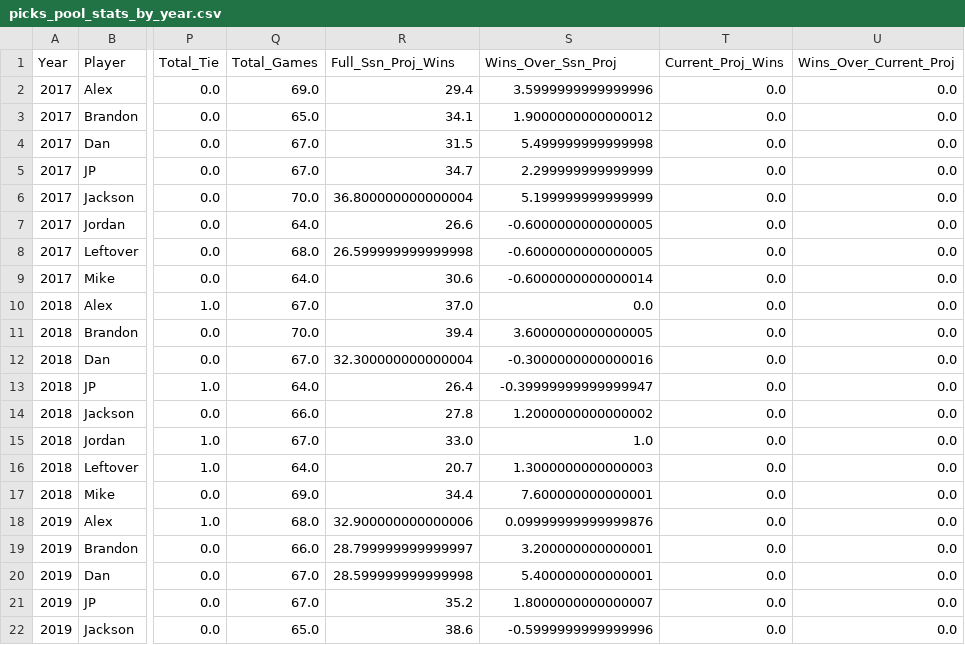
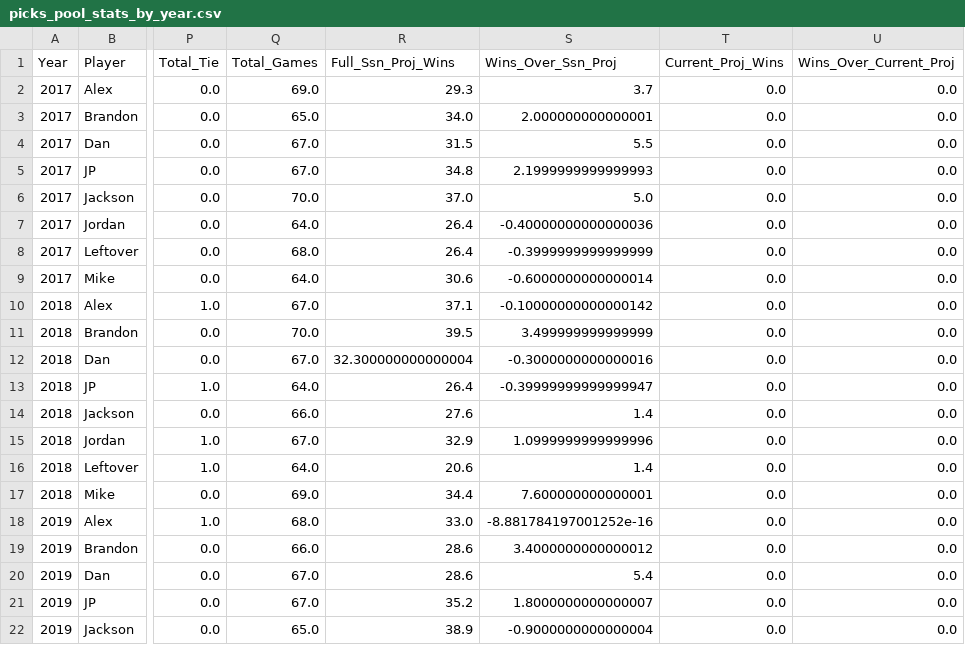
Before and after one commit to jp-wright/picks_pool_streamlit, a CSV file: data/output/history/picks_pool_stats_by_year.csv, drawn as a sheet; only a part is shown, gaps mark what is left out; the diff covers the shown part only; the diff names each change by its address in the sheet, - before the commit and + after, or states it on an @@ line.

```diff
--- a/data/output/history/picks_pool_stats_by_year.csv
+++ b/data/output/history/picks_pool_stats_by_year.csv
-R2 (Full_Ssn_Proj_Wins): 29.4
+R2 (Full_Ssn_Proj_Wins): 29.3
-S2 (Wins_Over_Ssn_Proj): 3.5999999999999996
+S2 (Wins_Over_Ssn_Proj): 3.7
-R3 (Full_Ssn_Proj_Wins): 34.1
+R3 (Full_Ssn_Proj_Wins): 34.0
-S3 (Wins_Over_Ssn_Proj): 1.9000000000000012
+S3 (Wins_Over_Ssn_Proj): 2.000000000000001
-S4 (Wins_Over_Ssn_Proj): 5.499999999999998
+S4 (Wins_Over_Ssn_Proj): 5.5
-R5 (Full_Ssn_Proj_Wins): 34.7
+R5 (Full_Ssn_Proj_Wins): 34.8
-S5 (Wins_Over_Ssn_Proj): 2.299999999999999
+S5 (Wins_Over_Ssn_Proj): 2.1999999999999993
-R6 (Full_Ssn_Proj_Wins): 36.800000000000004
+R6 (Full_Ssn_Proj_Wins): 37.0
-S6 (Wins_Over_Ssn_Proj): 5.199999999999999
+S6 (Wins_Over_Ssn_Proj): 5.0
-R7 (Full_Ssn_Proj_Wins): 26.6
+R7 (Full_Ssn_Proj_Wins): 26.4
-S7 (Wins_Over_Ssn_Proj): -0.6000000000000005
+S7 (Wins_Over_Ssn_Proj): -0.40000000000000036
-R8 (Full_Ssn_Proj_Wins): 26.599999999999998
+R8 (Full_Ssn_Proj_Wins): 26.4
-S8 (Wins_Over_Ssn_Proj): -0.6000000000000005
+S8 (Wins_Over_Ssn_Proj): -0.3999999999999999
-R10 (Full_Ssn_Proj_Wins): 37.0
+R10 (Full_Ssn_Proj_Wins): 37.1
-S10 (Wins_Over_Ssn_Proj): 0.0
+S10 (Wins_Over_Ssn_Proj): -0.10000000000000142
-R11 (Full_Ssn_Proj_Wins): 39.4
+R11 (Full_Ssn_Proj_Wins): 39.5
-S11 (Wins_Over_Ssn_Proj): 3.6000000000000005
+S11 (Wins_Over_Ssn_Proj): 3.499999999999999
-R14 (Full_Ssn_Proj_Wins): 27.8
+R14 (Full_Ssn_Proj_Wins): 27.6
-S14 (Wins_Over_Ssn_Proj): 1.2000000000000002
+S14 (Wins_Over_Ssn_Proj): 1.4
-R15 (Full_Ssn_Proj_Wins): 33.0
+R15 (Full_Ssn_Proj_Wins): 32.9
-S15 (Wins_Over_Ssn_Proj): 1.0
+S15 (Wins_Over_Ssn_Proj): 1.0999999999999996
-R16 (Full_Ssn_Proj_Wins): 20.7
+R16 (Full_Ssn_Proj_Wins): 20.6
-S16 (Wins_Over_Ssn_Proj): 1.3000000000000003
+S16 (Wins_Over_Ssn_Proj): 1.4
-R18 (Full_Ssn_Proj_Wins): 32.900000000000006
+R18 (Full_Ssn_Proj_Wins): 33.0
-S18 (Wins_Over_Ssn_Proj): 0.09999999999999876
+S18 (Wins_Over_Ssn_Proj): -8.881784197001252e-16
-R19 (Full_Ssn_Proj_Wins): 28.799999999999997
+R19 (Full_Ssn_Proj_Wins): 28.6
-S19 (Wins_Over_Ssn_Proj): 3.200000000000001
+S19 (Wins_Over_Ssn_Proj): 3.4000000000000012
-R20 (Full_Ssn_Proj_Wins): 28.599999999999998
+R20 (Full_Ssn_Proj_Wins): 28.6
-S20 (Wins_Over_Ssn_Proj): 5.400000000000001
+S20 (Wins_Over_Ssn_Proj): 5.4
-R22 (Full_Ssn_Proj_Wins): 38.6
+R22 (Full_Ssn_Proj_Wins): 38.9
-S22 (Wins_Over_Ssn_Proj): -0.5999999999999996
+S22 (Wins_Over_Ssn_Proj): -0.9000000000000004
```
Also changed, not shown: 164 edited cells elsewhere in this file, data/input/nfl_regular_plus_post_ssn_standings_pool_years.csv, data/output/history/WoW_wins_history.csv, 21 other files.
